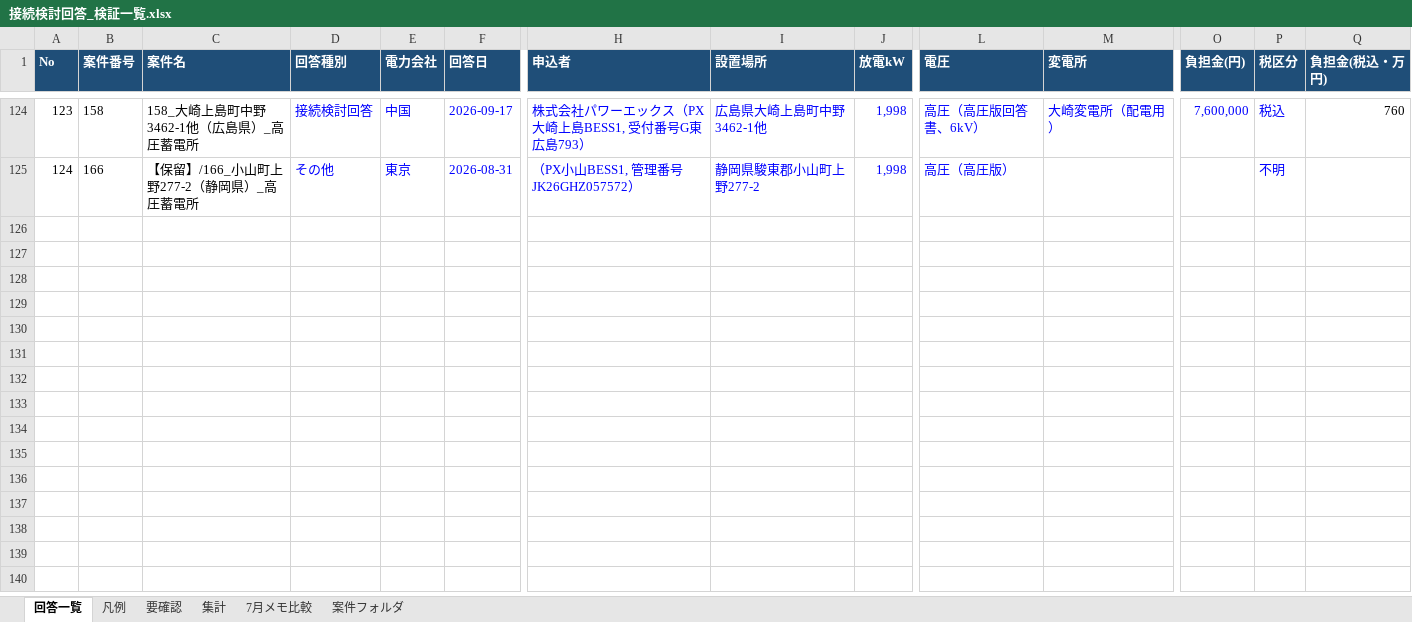
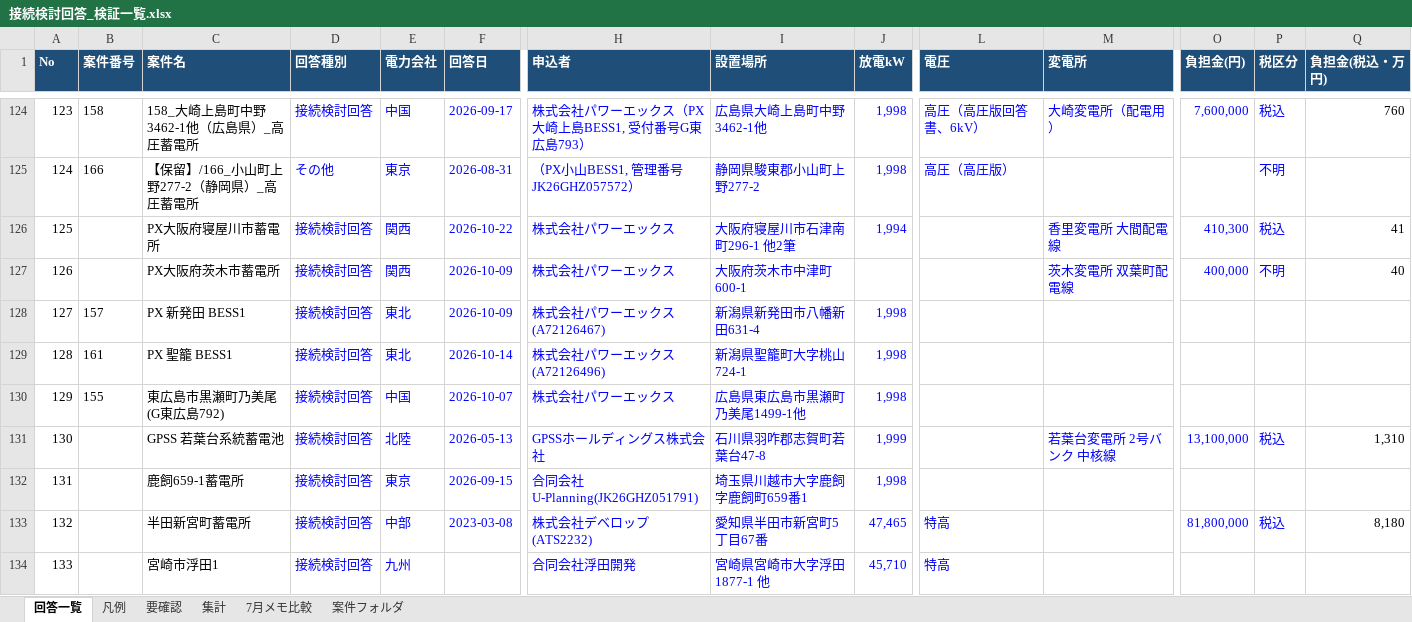
Before and after one commit to yonomotozumi-spec/battery-storage-dd, an Excel workbook: data/接続検討回答_検証一覧.xlsx, sheet 回答一覧, drawn as a sheet; only a part is shown, gaps mark what is left out; values as stored, in another font and other column widths than the file's, no borders; charts and pictures and conditional formats not drawn; rows hold the shown columns only; the diff covers the shown part only; the diff names each change by its address in the sheet, - before the commit and + after, or states it on an @@ line.

```diff
--- a/data/接続検討回答_検証一覧.xlsx (sheet 回答一覧)
+++ b/data/接続検討回答_検証一覧.xlsx (sheet 回答一覧)
+row 126: 125 |  | PX大阪府寝屋川市蓄電所 | 接続検討回答 | 関西 | 2026-10-22 | 株式会社パワーエックス | 大阪府寝屋川市石津南町296-1 他2筆 | 1,994 |  | 香里変電所 大間配電線 | 410,300 | 税込 | 41
+row 127: 126 |  | PX大阪府茨木市蓄電所 | 接続検討回答 | 関西 | 2026-10-09 | 株式会社パワーエックス | 大阪府茨木市中津町600-1 |  |  | 茨木変電所 双葉町配電線 | 400,000 | 不明 | 40
+row 128: 127 | 157 | PX 新発田 BESS1 | 接続検討回答 | 東北 | 2026-10-09 | 株式会社パワーエックス(A72126467) | 新潟県新発田市八幡新田631-4 | 1,998
+row 129: 128 | 161 | PX 聖籠 BESS1 | 接続検討回答 | 東北 | 2026-10-14 | 株式会社パワーエックス(A72126496) | 新潟県聖籠町大字桃山724-1 | 1,998
+row 130: 129 | 155 | 東広島市黒瀬町乃美尾(G東広島792) | 接続検討回答 | 中国 | 2026-10-07 | 株式会社パワーエックス | 広島県東広島市黒瀬町乃美尾1499-1他 | 1,998
+row 131: 130 |  | GPSS 若葉台系統蓄電池 | 接続検討回答 | 北陸 | 2026-05-13 | GPSSホールディングス株式会社 | 石川県羽咋郡志賀町若葉台47-8 | 1,999 |  | 若葉台変電所 2号バンク 中核線 | 13,100,000 | 税込 | 1,310
+row 132: 131 |  | 鹿飼659-1蓄電所 | 接続検討回答 | 東京 | 2026-09-15 | 合同会社U-Planning(JK26GHZ051791) | 埼玉県川越市大字鹿飼字鹿飼町659番1 | 1,998
+row 133: 132 |  | 半田新宮町蓄電所 | 接続検討回答 | 中部 | 2023-03-08 | 株式会社デベロップ(ATS2232) | 愛知県半田市新宮町5丁目67番 | 47,465 | 特高 |  | 81,800,000 | 税込 | 8,180
+row 134: 133 |  | 宮崎市浮田1 | 接続検討回答 | 九州 |  | 合同会社浮田開発 | 宮崎県宮崎市大字浮田1877-1 他 | 45,710 | 特高
```
Also changed, not shown: 16 added rows and 4 edited cells elsewhere in this sheet, sheet 要確認, sheet 集計, formulas that keep their value, charts or pictures, 23 other files.
